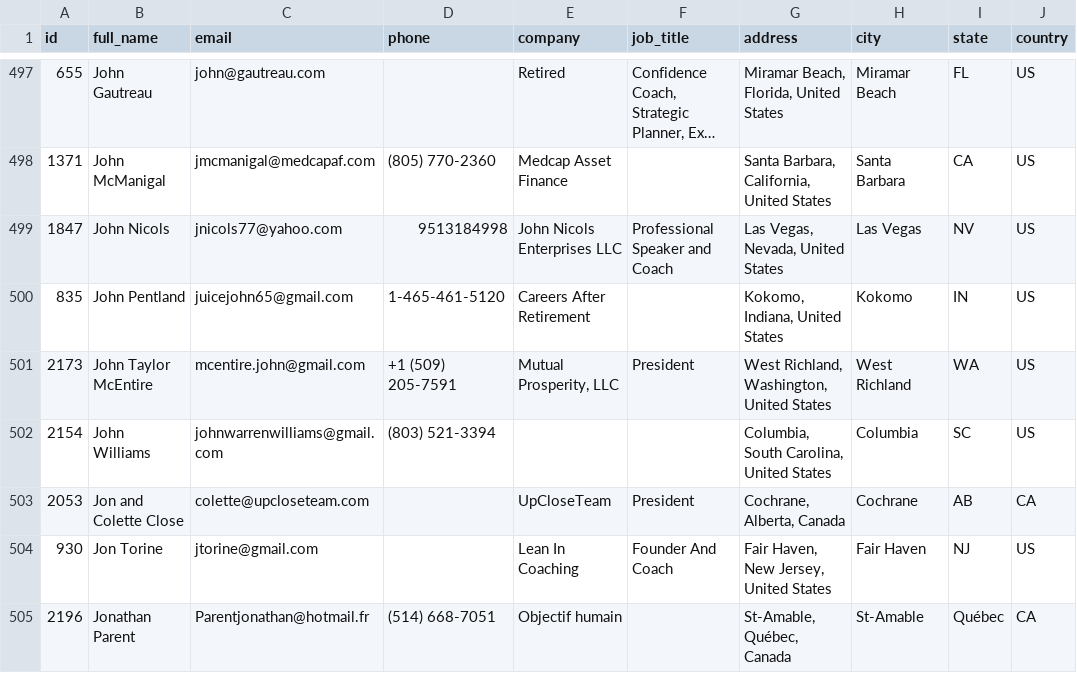
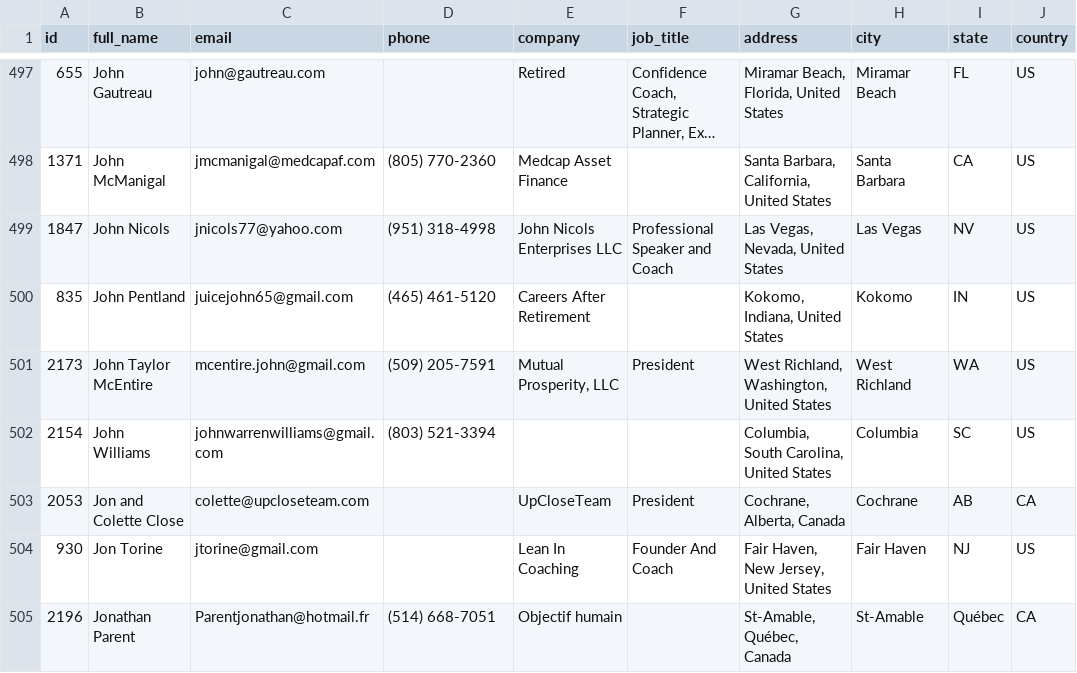
Before and after one commit to SaraMekshaj1/directory-contact-extraction-reverse-engineering, a CSV file: data/products.csv, drawn as a sheet; only a part is shown, gaps mark what is left out; long unchanged cells end in …; the diff covers the shown part only; the diff names each change by its address in the sheet, - before the commit and + after, or states it on an @@ line.

```diff
--- a/data/products.csv
+++ b/data/products.csv
-D499 (phone): 9513184998
+D499 (phone): (951) 318-4998
-D500 (phone): 1-465-461-5120
+D500 (phone): (465) 461-5120
-D501 (phone): +1 (509) 205-7591
+D501 (phone): (509) 205-7591
```
Also changed, not shown: 67 edited cells elsewhere in this file, 10 other files.
